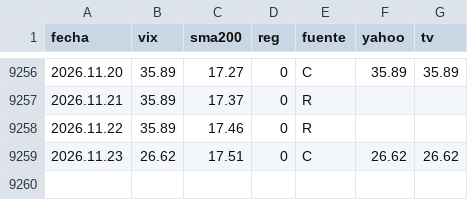
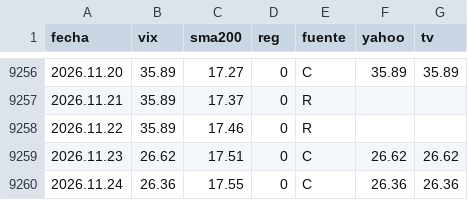
Before and after one commit to Oaragunde/vxn-feed, a CSV file: VIX_regimen.csv, drawn as a sheet; only a part is shown, gaps mark what is left out; the diff names each change by its address in the sheet, - before the commit and + after, or states it on an @@ line.

```diff
--- a/VIX_regimen.csv
+++ b/VIX_regimen.csv
+row 9260: 2026.11.24 | 26.36 | 17.55 | 0 | C | 26.36 | 26.36
```
Also changed, not shown: GVZ_regimen.csv, VIX3M_regimen.csv, 1 other file.
